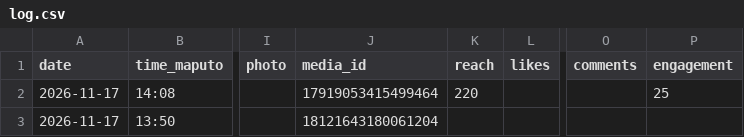
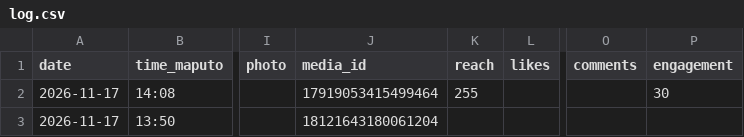
Before and after one commit to yuribaltazar8-oss/nosts-posts, a CSV file: data/log.csv, drawn as a sheet; only a part is shown, gaps mark what is left out; the diff names each change by its address in the sheet, - before the commit and + after, or states it on an @@ line.

```diff
--- a/data/log.csv
+++ b/data/log.csv
-K2 (reach): 220
+K2 (reach): 255
-P2 (engagement): 25
+P2 (engagement): 30
```
Also changed, not shown: 1 other file.
